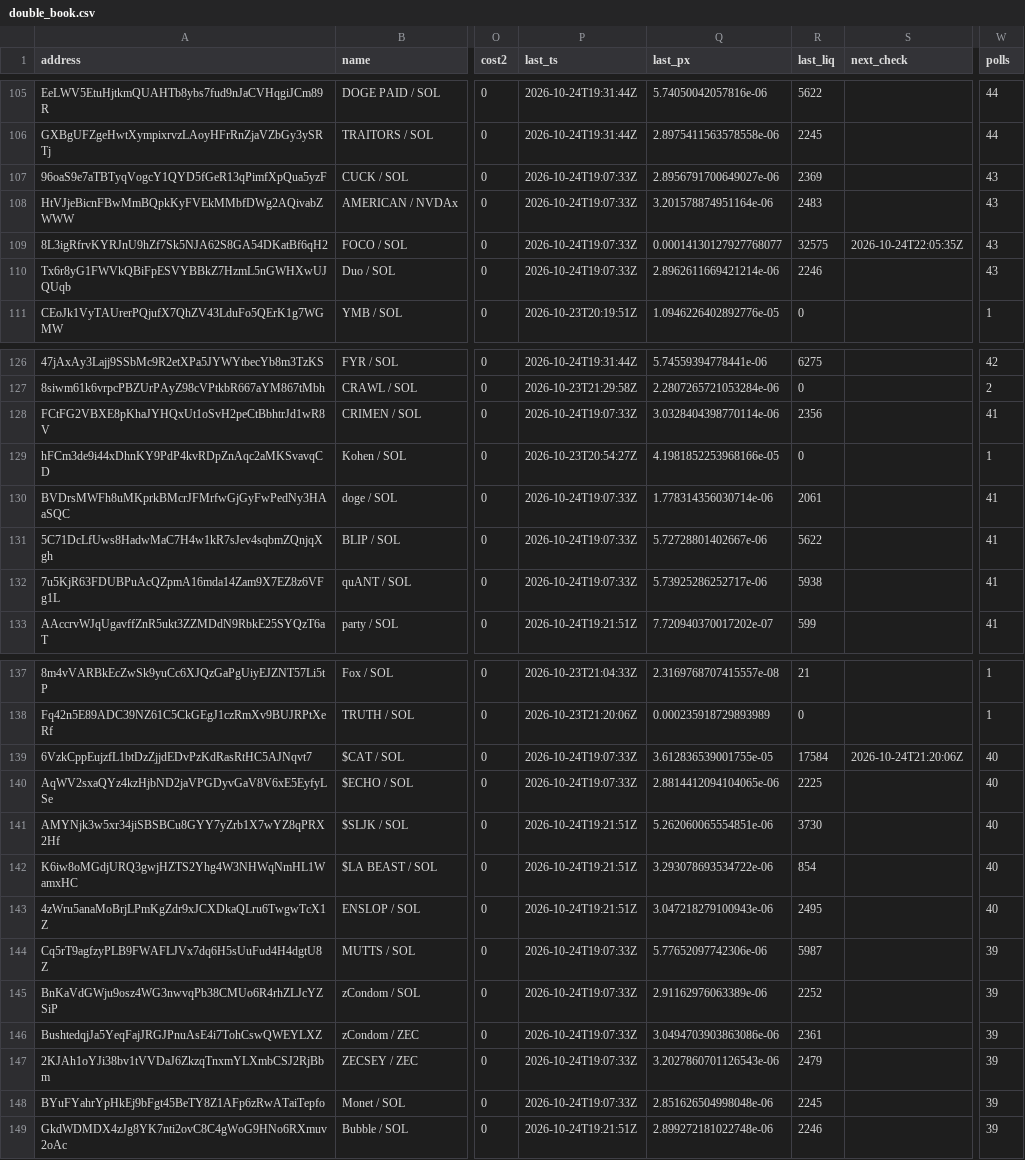
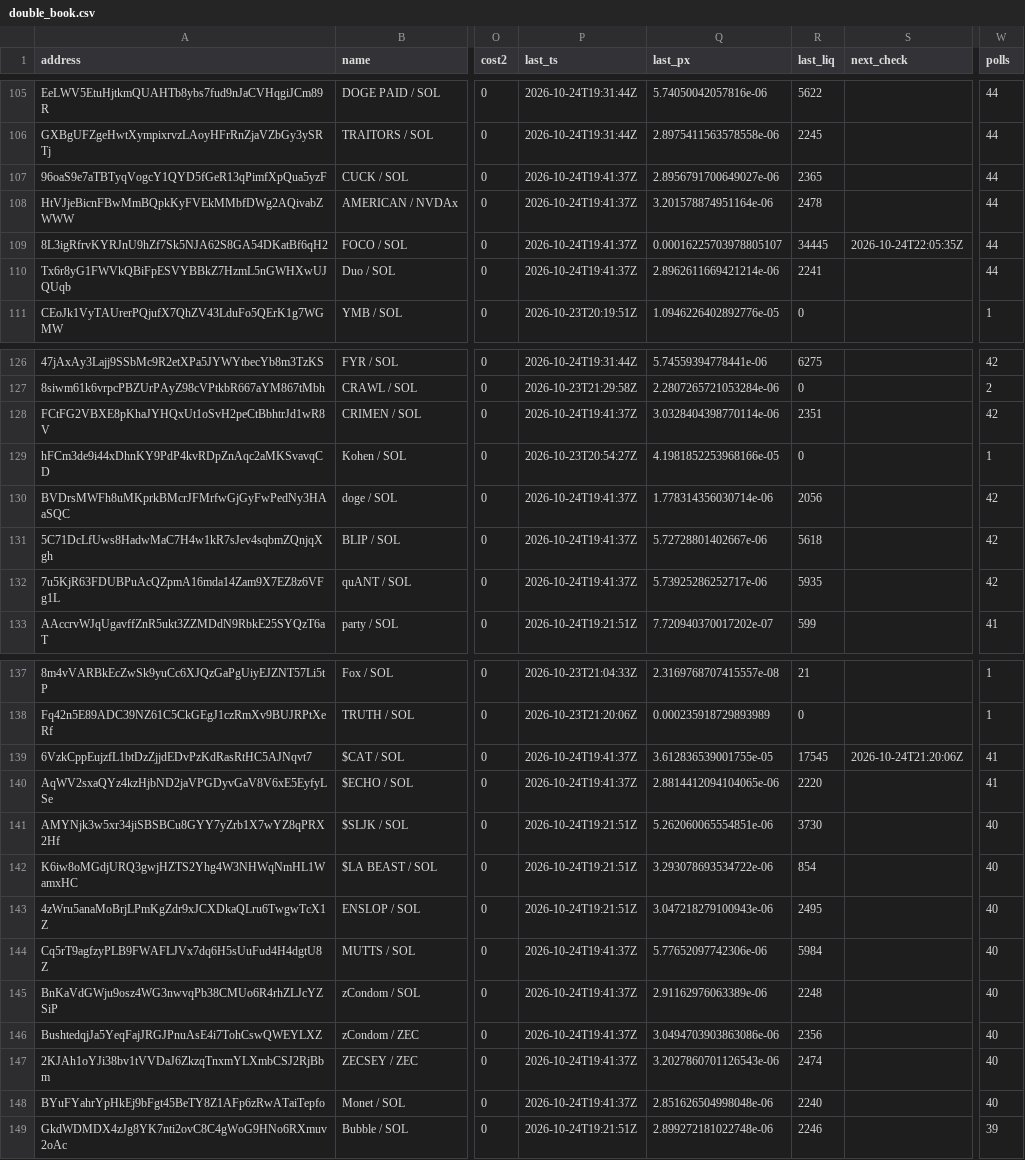
Before and after one commit to westphal03/meme-scanner, a CSV file: data/double_book.csv, drawn as a sheet; only a part is shown, gaps mark what is left out; the diff covers the shown part only; the diff names each change by its address in the sheet, - before the commit and + after, or states it on an @@ line.

```diff
--- a/data/double_book.csv
+++ b/data/double_book.csv
-P107:P110 (last_ts): 2026-10-24T19:07:33Z
+P107:P110 (last_ts): 2026-10-24T19:41:37Z
-R107 (last_liq): 2369
+R107 (last_liq): 2365
-W107:W110 (polls): 43
+W107:W110 (polls): 44
-R108 (last_liq): 2483
+R108 (last_liq): 2478
-Q109 (last_px): 0.00014130127927768077
+Q109 (last_px): 0.00016225703978805107
-R109 (last_liq): 32575
+R109 (last_liq): 34445
-R110 (last_liq): 2246
+R110 (last_liq): 2241
-P128 (last_ts): 2026-10-24T19:07:33Z
+P128 (last_ts): 2026-10-24T19:41:37Z
-R128 (last_liq): 2356
+R128 (last_liq): 2351
-W128 (polls): 41
+W128 (polls): 42
-P130:P132 (last_ts): 2026-10-24T19:07:33Z
+P130:P132 (last_ts): 2026-10-24T19:41:37Z
-R130 (last_liq): 2061
+R130 (last_liq): 2056
-W130:W132 (polls): 41
+W130:W132 (polls): 42
-R131 (last_liq): 5622
+R131 (last_liq): 5618
-R132 (last_liq): 5938
+R132 (last_liq): 5935
-P139:P140 (last_ts): 2026-10-24T19:07:33Z
+P139:P140 (last_ts): 2026-10-24T19:41:37Z
-R139 (last_liq): 17584
+R139 (last_liq): 17545
-W139:W140 (polls): 40
+W139:W140 (polls): 41
-R140 (last_liq): 2225
+R140 (last_liq): 2220
-P144:P148 (last_ts): 2026-10-24T19:07:33Z
+P144:P148 (last_ts): 2026-10-24T19:41:37Z
-R144 (last_liq): 5987
+R144 (last_liq): 5984
-W144:W148 (polls): 39
+W144:W148 (polls): 40
-R145 (last_liq): 2252
+R145 (last_liq): 2248
-R146 (last_liq): 2361
+R146 (last_liq): 2356
-R147 (last_liq): 2479
+R147 (last_liq): 2474
-R148 (last_liq): 2245
+R148 (last_liq): 2240
```
Also changed, not shown: 19 edited cells elsewhere in this file, data/double_px.csv, data/enrich.csv, 4 other files.
